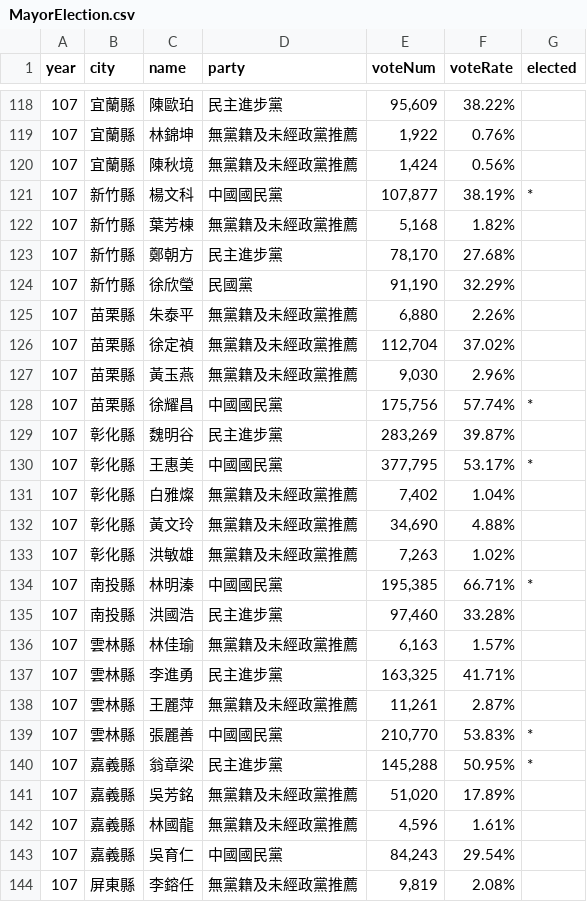
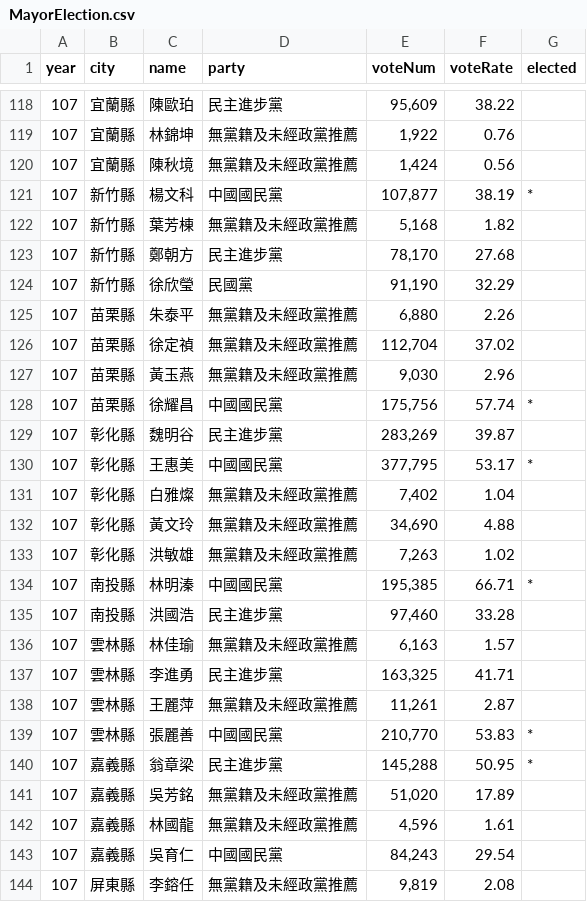
Before and after one commit to Beck049/Visualization_Final, a CSV file: mayor/Mayor (pie chart)/MayorElection.csv, drawn as a sheet; only a part is shown, gaps mark what is left out; the diff covers the shown part only.

```diff
--- a/mayor/Mayor (pie chart)/MayorElection.csv
+++ b/mayor/Mayor (pie chart)/MayorElection.csv
@@ -118,27 +118,27 @@
-107,宜蘭縣,陳歐珀,民主進步黨,"95,609",38.22%,
-107,宜蘭縣,林錦坤,無黨籍及未經政黨推薦,"1,922",0.76%,
-107,宜蘭縣,陳秋境,無黨籍及未經政黨推薦,"1,424",0.56%,
-107,新竹縣,楊文科,中國國民黨,"107,877",38.19%,*
-107,新竹縣,葉芳棟,無黨籍及未經政黨推薦,"5,168",1.82%,
-107,新竹縣,鄭朝方,民主進步黨,"78,170",27.68%,
-107,新竹縣,徐欣瑩,民國黨,"91,190",32.29%,
-107,苗栗縣,朱泰平,無黨籍及未經政黨推薦,"6,880",2.26%,
-107,苗栗縣,徐定禎,無黨籍及未經政黨推薦,"112,704",37.02%,
-107,苗栗縣,黃玉燕,無黨籍及未經政黨推薦,"9,030",2.96%,
-107,苗栗縣,徐耀昌,中國國民黨,"175,756",57.74%,*
-107,彰化縣,魏明谷,民主進步黨,"283,269",39.87%,
-107,彰化縣,王惠美,中國國民黨,"377,795",53.17%,*
-107,彰化縣,白雅燦,無黨籍及未經政黨推薦,"7,402",1.04%,
-107,彰化縣,黃文玲,無黨籍及未經政黨推薦,"34,690",4.88%,
-107,彰化縣,洪敏雄,無黨籍及未經政黨推薦,"7,263",1.02%,
-107,南投縣,林明溱,中國國民黨,"195,385",66.71%,*
-107,南投縣,洪國浩,民主進步黨,"97,460",33.28%,
-107,雲林縣,林佳瑜,無黨籍及未經政黨推薦,"6,163",1.57%,
-107,雲林縣,李進勇,民主進步黨,"163,325",41.71%,
-107,雲林縣,王麗萍,無黨籍及未經政黨推薦,"11,261",2.87%,
-107,雲林縣,張麗善,中國國民黨,"210,770",53.83%,*
-107,嘉義縣,翁章梁,民主進步黨,"145,288",50.95%,*
-107,嘉義縣,吳芳銘,無黨籍及未經政黨推薦,"51,020",17.89%,
-107,嘉義縣,林國龍,無黨籍及未經政黨推薦,"4,596",1.61%,
-107,嘉義縣,吳育仁,中國國民黨,"84,243",29.54%,
-107,屏東縣,李鎔任,無黨籍及未經政黨推薦,"9,819",2.08%,
+107,宜蘭縣,陳歐珀,民主進步黨,"95,609",38.22,
+107,宜蘭縣,林錦坤,無黨籍及未經政黨推薦,"1,922",0.76,
+107,宜蘭縣,陳秋境,無黨籍及未經政黨推薦,"1,424",0.56,
+107,新竹縣,楊文科,中國國民黨,"107,877",38.19,*
+107,新竹縣,葉芳棟,無黨籍及未經政黨推薦,"5,168",1.82,
+107,新竹縣,鄭朝方,民主進步黨,"78,170",27.68,
+107,新竹縣,徐欣瑩,民國黨,"91,190",32.29,
+107,苗栗縣,朱泰平,無黨籍及未經政黨推薦,"6,880",2.26,
+107,苗栗縣,徐定禎,無黨籍及未經政黨推薦,"112,704",37.02,
+107,苗栗縣,黃玉燕,無黨籍及未經政黨推薦,"9,030",2.96,
+107,苗栗縣,徐耀昌,中國國民黨,"175,756",57.74,*
+107,彰化縣,魏明谷,民主進步黨,"283,269",39.87,
+107,彰化縣,王惠美,中國國民黨,"377,795",53.17,*
+107,彰化縣,白雅燦,無黨籍及未經政黨推薦,"7,402",1.04,
+107,彰化縣,黃文玲,無黨籍及未經政黨推薦,"34,690",4.88,
+107,彰化縣,洪敏雄,無黨籍及未經政黨推薦,"7,263",1.02,
+107,南投縣,林明溱,中國國民黨,"195,385",66.71,*
+107,南投縣,洪國浩,民主進步黨,"97,460",33.28,
+107,雲林縣,林佳瑜,無黨籍及未經政黨推薦,"6,163",1.57,
+107,雲林縣,李進勇,民主進步黨,"163,325",41.71,
+107,雲林縣,王麗萍,無黨籍及未經政黨推薦,"11,261",2.87,
+107,雲林縣,張麗善,中國國民黨,"210,770",53.83,*
+107,嘉義縣,翁章梁,民主進步黨,"145,288",50.95,*
+107,嘉義縣,吳芳銘,無黨籍及未經政黨推薦,"51,020",17.89,
+107,嘉義縣,林國龍,無黨籍及未經政黨推薦,"4,596",1.61,
+107,嘉義縣,吳育仁,中國國民黨,"84,243",29.54,
+107,屏東縣,李鎔任,無黨籍及未經政黨推薦,"9,819",2.08,
```
Also changed, not shown: 66 edited cells elsewhere in this file, 2 other files.
